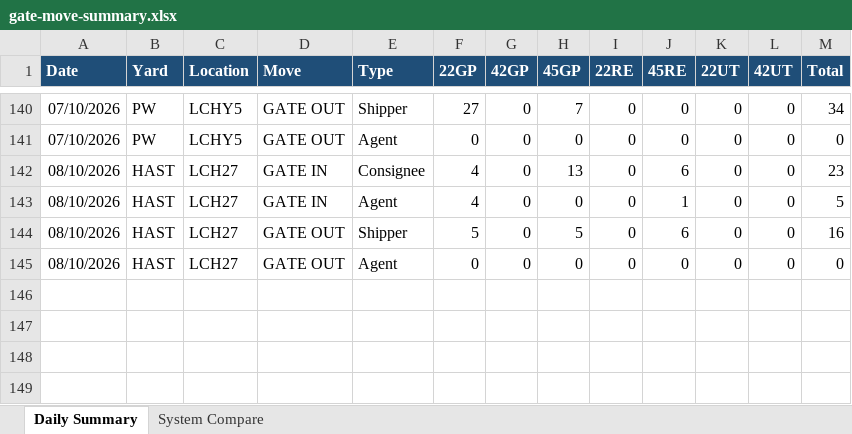
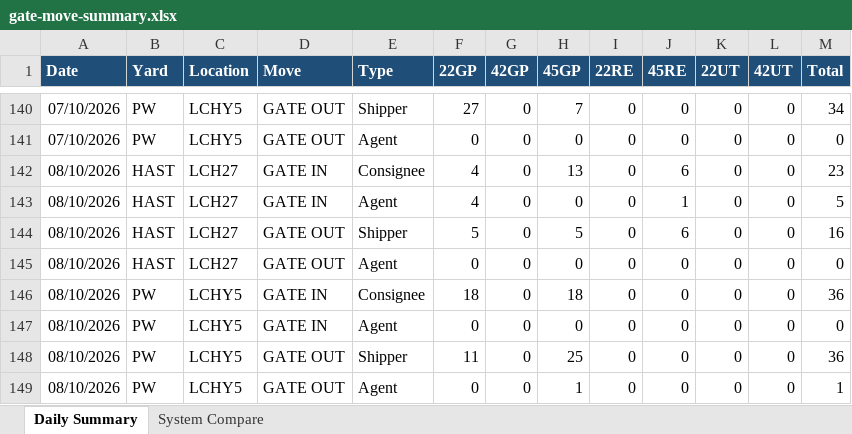
Before and after one commit to sirichai1265/ha-gate-move, an Excel workbook: docs/gate-move-summary.xlsx, sheet Daily Summary, drawn as a sheet; only a part is shown, gaps mark what is left out; values as stored, in another font and other column widths than the file's, no borders; the diff names each change by its address in the sheet, - before the commit and + after, or states it on an @@ line.

```diff
--- a/docs/gate-move-summary.xlsx (sheet Daily Summary)
+++ b/docs/gate-move-summary.xlsx (sheet Daily Summary)
+row 146: 08/10/2026 | PW | LCHY5 | GATE IN | Consignee | 18 | 0 | 18 | 0 | 0 | 0 | 0 | 36
+row 147: 08/10/2026 | PW | LCHY5 | GATE IN | Agent | 0 | 0 | 0 | 0 | 0 | 0 | 0 | 0
+row 148: 08/10/2026 | PW | LCHY5 | GATE OUT | Shipper | 11 | 0 | 25 | 0 | 0 | 0 | 0 | 36
+row 149: 08/10/2026 | PW | LCHY5 | GATE OUT | Agent | 0 | 0 | 1 | 0 | 0 | 0 | 0 | 1
```
Also changed, not shown: sheet System Compare, 2 other files.
